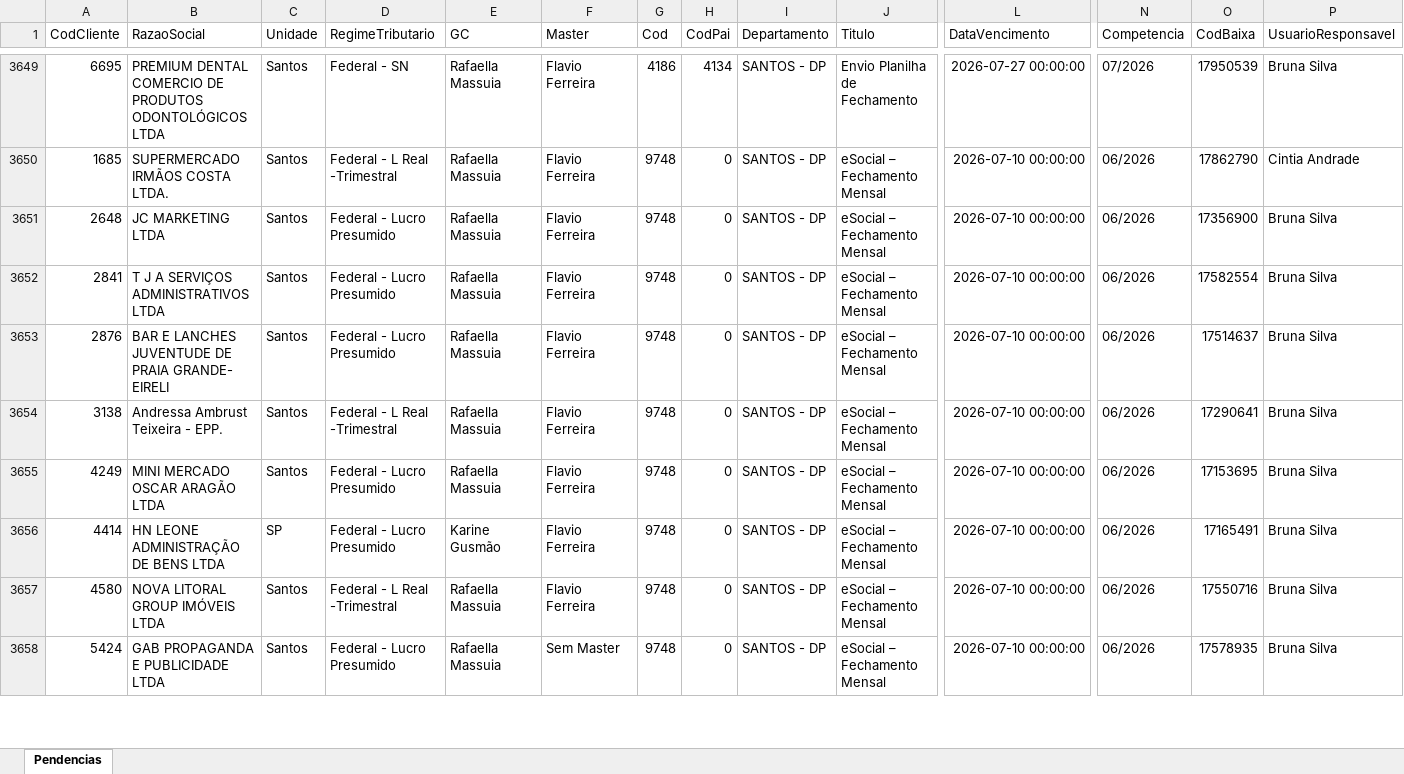
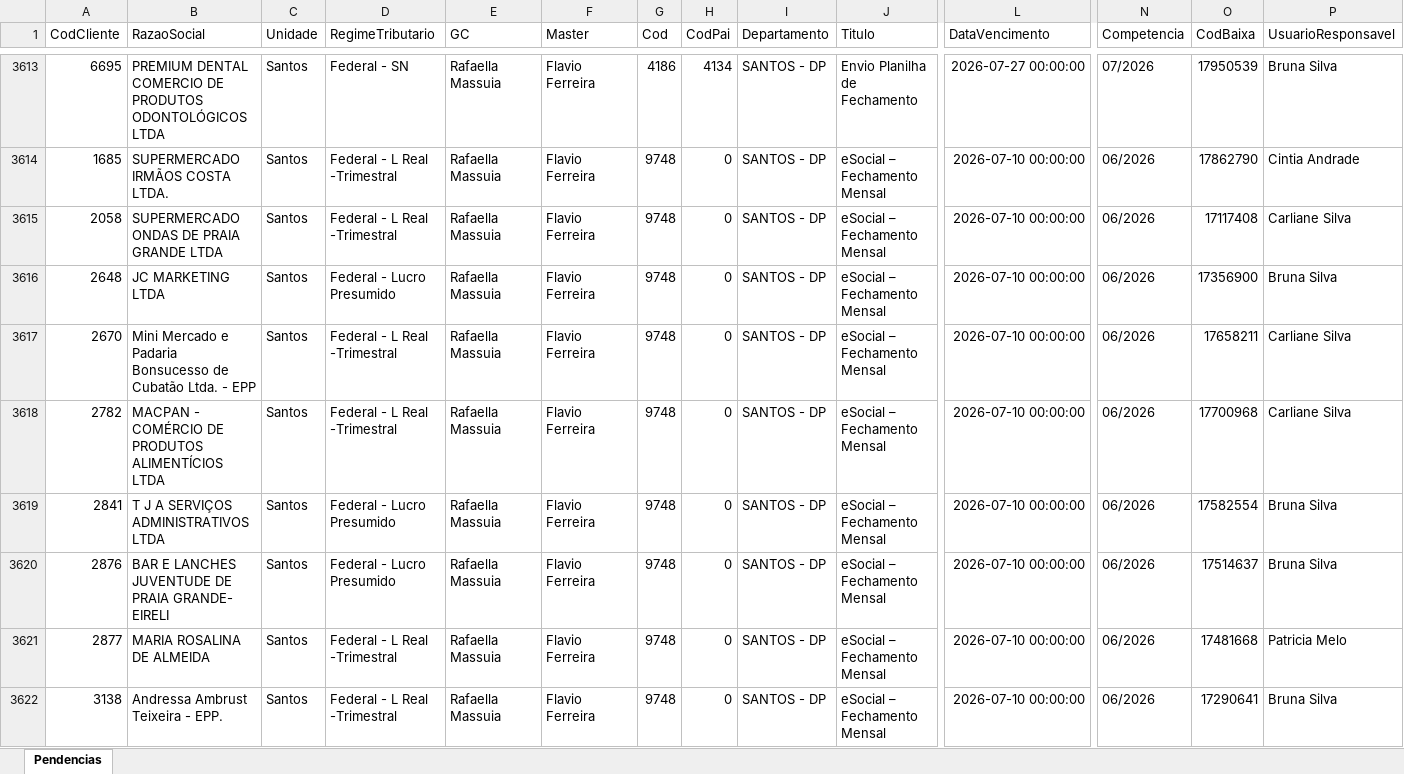
Before and after one commit to willianemanoel/Portal-das-tarefas-teste-, an Excel workbook: dados/base/santos.xlsx, sheet Pendencias, drawn as a sheet; only a part is shown, gaps mark what is left out; the shorter side is filled out with more unchanged rows; values as stored, in another font and other column widths than the file's, no borders; rows hold the shown columns only; the diff covers the shown part only; the diff names each change by its address in the sheet, - before the commit and + after, or states it on an @@ line.

```diff
--- a/dados/base/santos.xlsx (sheet Pendencias)
+++ b/dados/base/santos.xlsx (sheet Pendencias)
+row 3615: 2058 | SUPERMERCADO ONDAS DE PRAIA GRANDE LTDA | Santos | Federal - L Real -Trimestral | Rafaella Massuia | Flavio Ferreira | 9748 | 0 | SANTOS - DP | eSocial – Fechamento Mensal | 2026-07-10 00:00:00 | 06/2026 | 17117408 | Carliane Silva
+row 3617: 2670 | Mini Mercado e Padaria Bonsucesso de Cubatão Ltda. - EPP | Santos | Federal - L Real -Trimestral | Rafaella Massuia | Flavio Ferreira | 9748 | 0 | SANTOS - DP | eSocial – Fechamento Mensal | 2026-07-10 00:00:00 | 06/2026 | 17658211 | Carliane Silva
+row 3618: 2782 | MACPAN - COMÉRCIO DE PRODUTOS ALIMENTÍCIOS LTDA | Santos | Federal - L Real -Trimestral | Rafaella Massuia | Flavio Ferreira | 9748 | 0 | SANTOS - DP | eSocial – Fechamento Mensal | 2026-07-10 00:00:00 | 06/2026 | 17700968 | Carliane Silva
+row 3621: 2877 | MARIA ROSALINA DE ALMEIDA | Santos | Federal - L Real -Trimestral | Rafaella Massuia | Flavio Ferreira | 9748 | 0 | SANTOS - DP | eSocial – Fechamento Mensal | 2026-07-10 00:00:00 | 06/2026 | 17481668 | Patricia Melo
```
Also changed, not shown: 36 added rows, 38 removed rows and 22 edited cells elsewhere in this sheet, dados/base/goias.xlsx, 1 other file.
